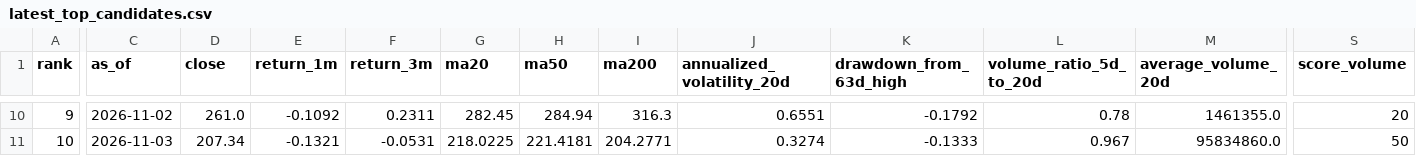
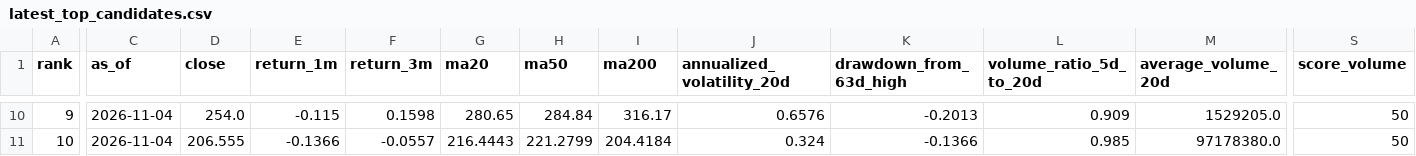
Before and after one commit to tetenofu/future-stock-radar, a CSV file: reports/latest_top_candidates.csv, drawn as a sheet; only a part is shown, gaps mark what is left out; the diff covers the shown part only; the diff names each change by its address in the sheet, - before the commit and + after, or states it on an @@ line.

```diff
--- a/reports/latest_top_candidates.csv
+++ b/reports/latest_top_candidates.csv
-C10 (as_of): 2026-11-02
+C10 (as_of): 2026-11-04
-D10 (close): 261.0
+D10 (close): 254.0
-E10 (return_1m): -0.1092
+E10 (return_1m): -0.115
-F10 (return_3m): 0.2311
+F10 (return_3m): 0.1598
-G10 (ma20): 282.45
+G10 (ma20): 280.65
-H10 (ma50): 284.94
+H10 (ma50): 284.84
-I10 (ma200): 316.3
+I10 (ma200): 316.17
-J10 (annualized_volatility_20d): 0.6551
+J10 (annualized_volatility_20d): 0.6576
-K10 (drawdown_from_63d_high): -0.1792
+K10 (drawdown_from_63d_high): -0.2013
-L10 (volume_ratio_5d_to_20d): 0.78
+L10 (volume_ratio_5d_to_20d): 0.909
-M10 (average_volume_20d): 1461355.0
+M10 (average_volume_20d): 1529205.0
-S10 (score_volume): 20
+S10 (score_volume): 50
-C11 (as_of): 2026-11-03
+C11 (as_of): 2026-11-04
-D11 (close): 207.34
+D11 (close): 206.555
-E11 (return_1m): -0.1321
+E11 (return_1m): -0.1366
-F11 (return_3m): -0.0531
+F11 (return_3m): -0.0557
-G11 (ma20): 218.0225
+G11 (ma20): 216.4443
-H11 (ma50): 221.4181
+H11 (ma50): 221.2799
-I11 (ma200): 204.2771
+I11 (ma200): 204.4184
-J11 (annualized_volatility_20d): 0.3274
+J11 (annualized_volatility_20d): 0.324
-K11 (drawdown_from_63d_high): -0.1333
+K11 (drawdown_from_63d_high): -0.1366
-L11 (volume_ratio_5d_to_20d): 0.967
+L11 (volume_ratio_5d_to_20d): 0.985
-M11 (average_volume_20d): 95834860.0
+M11 (average_volume_20d): 97178380.0
```
Also changed, not shown: 133 edited cells elsewhere in this file, data/latest_watchlist.csv, data/prediction_history.csv, 6 other files.
